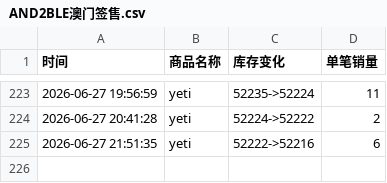
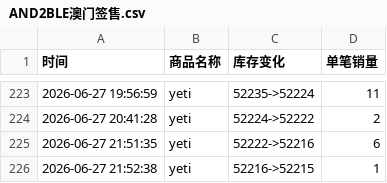
Before and after one commit to Juineii/nb2_yeti0628, a CSV file: AND2BLE澳门签售.csv, drawn as a sheet; only a part is shown, gaps mark what is left out.

Commit message:
自动更新数据 2026-06-27 21:53:34

```diff
--- a/AND2BLE澳门签售.csv
+++ b/AND2BLE澳门签售.csv
@@ -225 +225,2 @@
 2026-06-27 21:51:35,yeti,52222->52216,6
+2026-06-27 21:52:38,yeti,52216->52215,1
```
